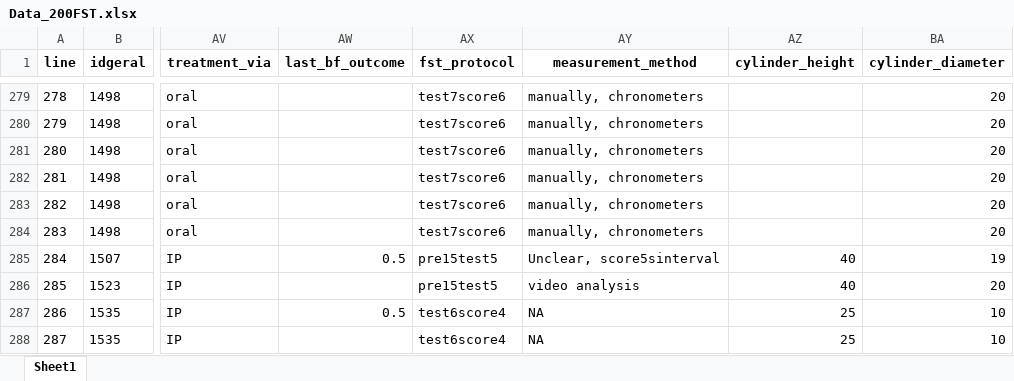
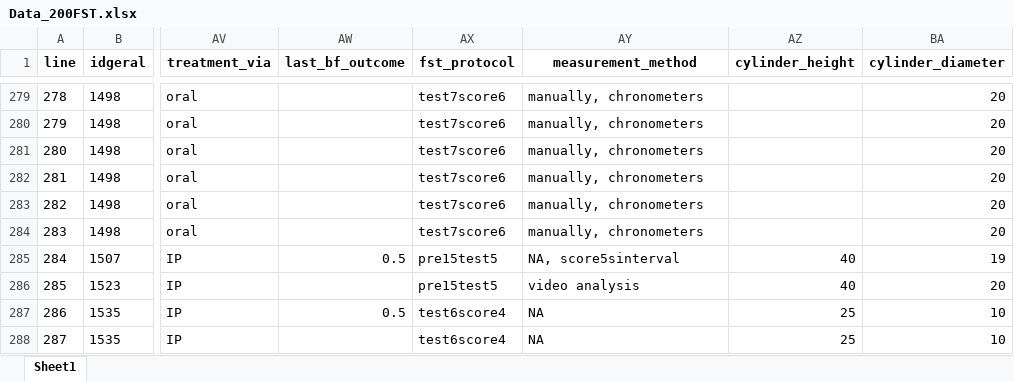
Before and after one commit to tamimart/DissAnalysis, an Excel workbook: data/Data_200FST.xlsx, sheet Sheet1, drawn as a sheet; only a part is shown, gaps mark what is left out; values as stored, in another font and other column widths than the file's, no borders; the diff names each change by its address in the sheet, - before the commit and + after, or states it on an @@ line.

```diff
--- a/data/Data_200FST.xlsx (sheet Sheet1)
+++ b/data/Data_200FST.xlsx (sheet Sheet1)
-AY285 (measurement_method): Unclear, score5sinterval
+AY285 (measurement_method): NA, score5sinterval
```
Also changed, not shown: 25 other files.
